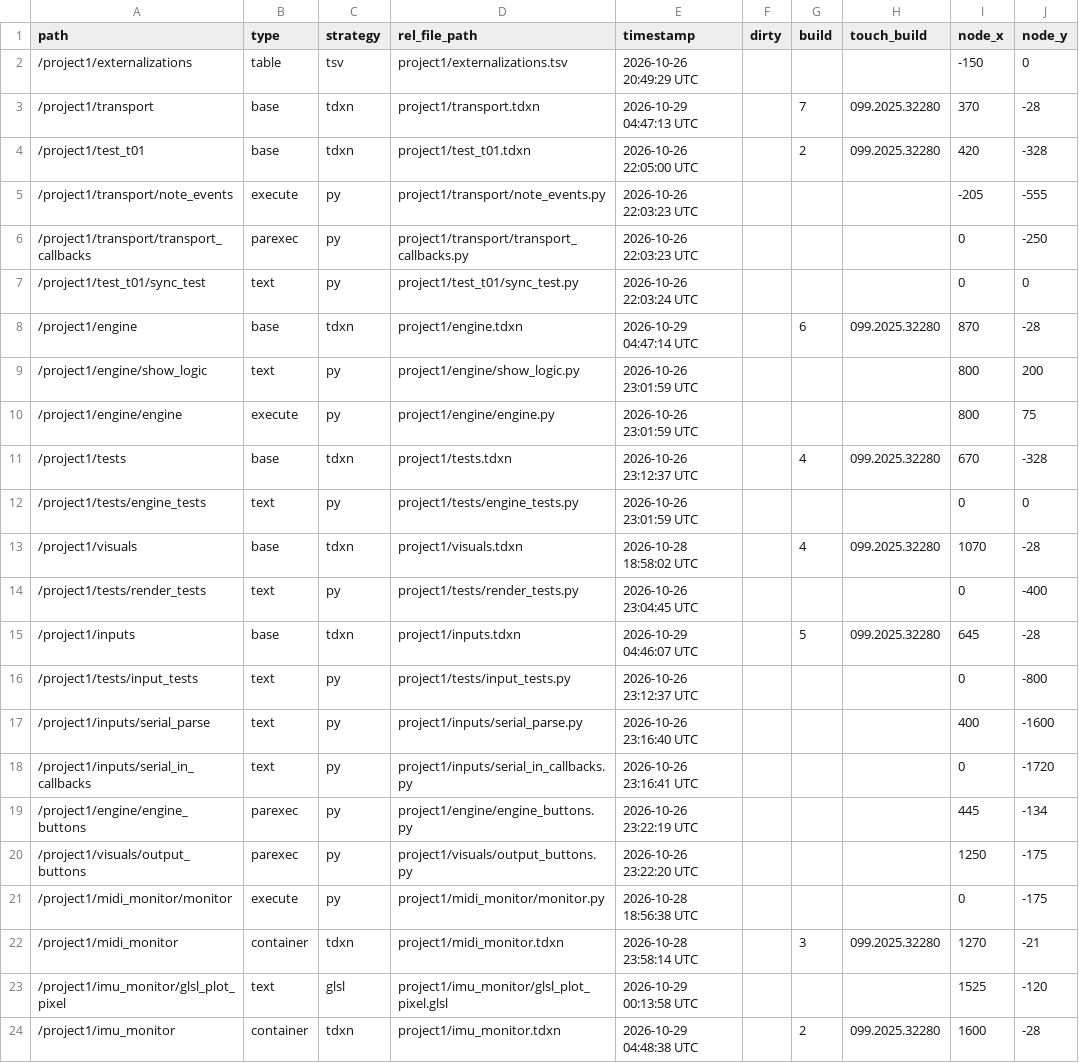
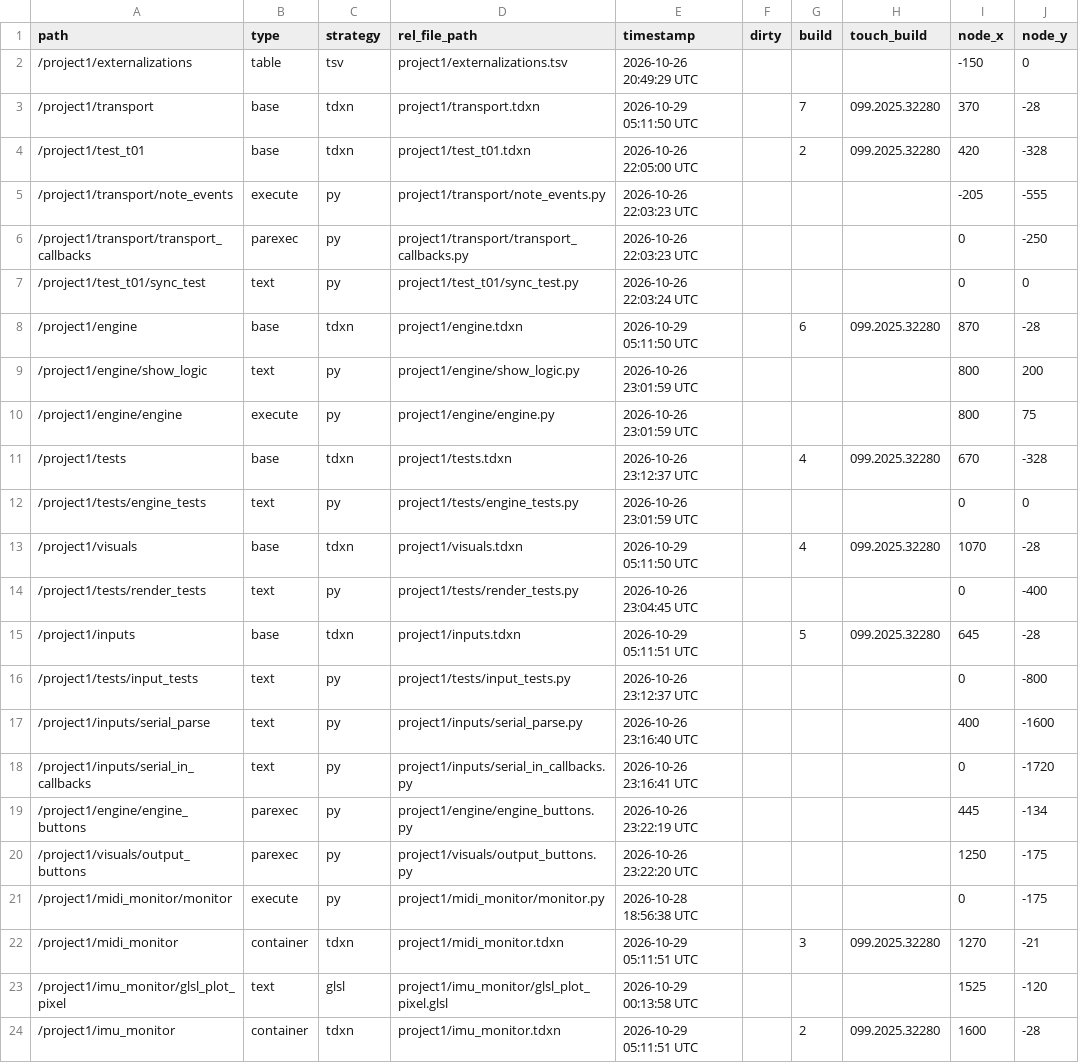
Before and after one commit to neon99999/Interactive-Dance, a TSV file: TouchDesigner/project1/externalizations.tsv, drawn as a sheet; only a part is shown; the diff names each change by its address in the sheet, - before the commit and + after, or states it on an @@ line.

Commit message:
"Save project: receiver serial settings and IMU mappings

```diff
--- a/TouchDesigner/project1/externalizations.tsv
+++ b/TouchDesigner/project1/externalizations.tsv
-E3 (timestamp): 2026-10-29 04:47:13 UTC
+E3 (timestamp): 2026-10-29 05:11:50 UTC
-E8 (timestamp): 2026-10-29 04:47:14 UTC
+E8 (timestamp): 2026-10-29 05:11:50 UTC
-E13 (timestamp): 2026-10-28 18:58:02 UTC
+E13 (timestamp): 2026-10-29 05:11:50 UTC
-E15 (timestamp): 2026-10-29 04:46:07 UTC
+E15 (timestamp): 2026-10-29 05:11:51 UTC
-E22 (timestamp): 2026-10-28 23:58:14 UTC
+E22 (timestamp): 2026-10-29 05:11:51 UTC
-E24 (timestamp): 2026-10-29 04:48:38 UTC
+E24 (timestamp): 2026-10-29 05:11:51 UTC
```
Also changed, not shown: 7 other files.
